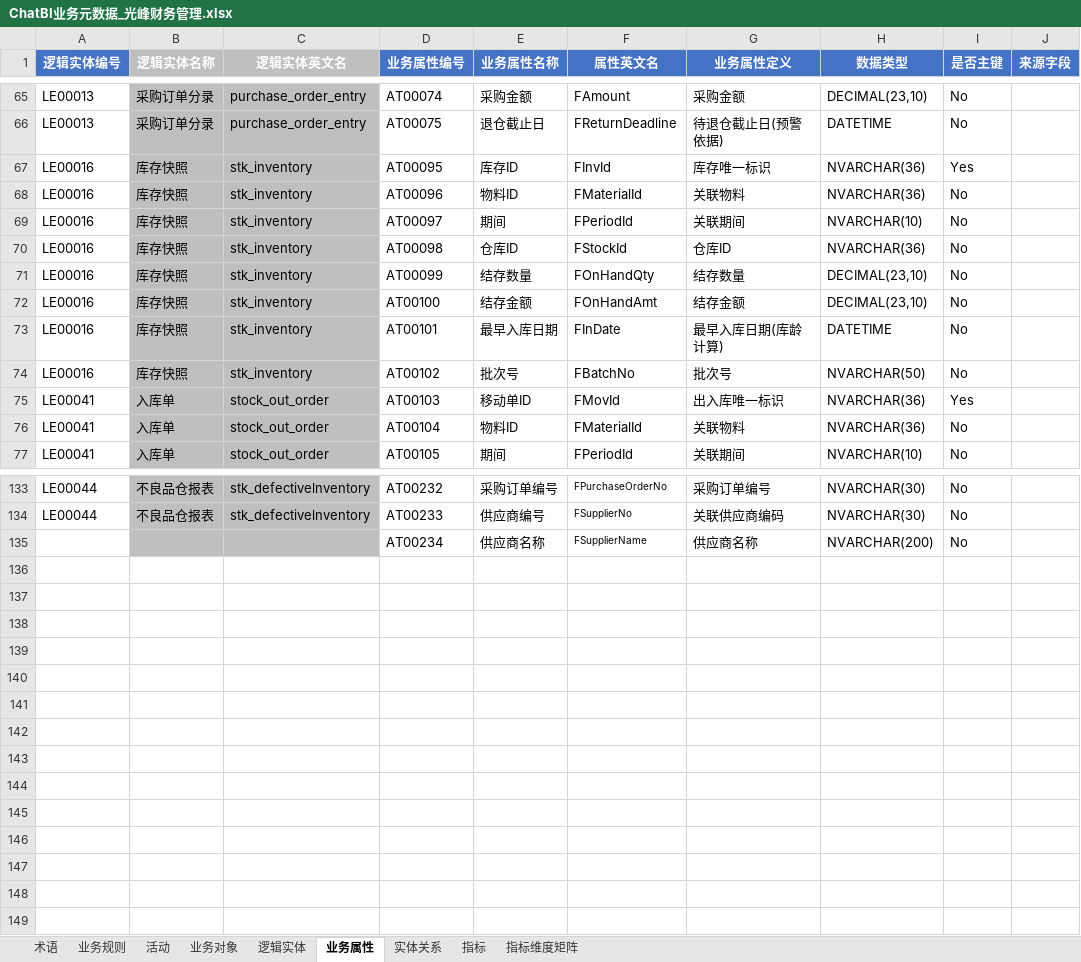
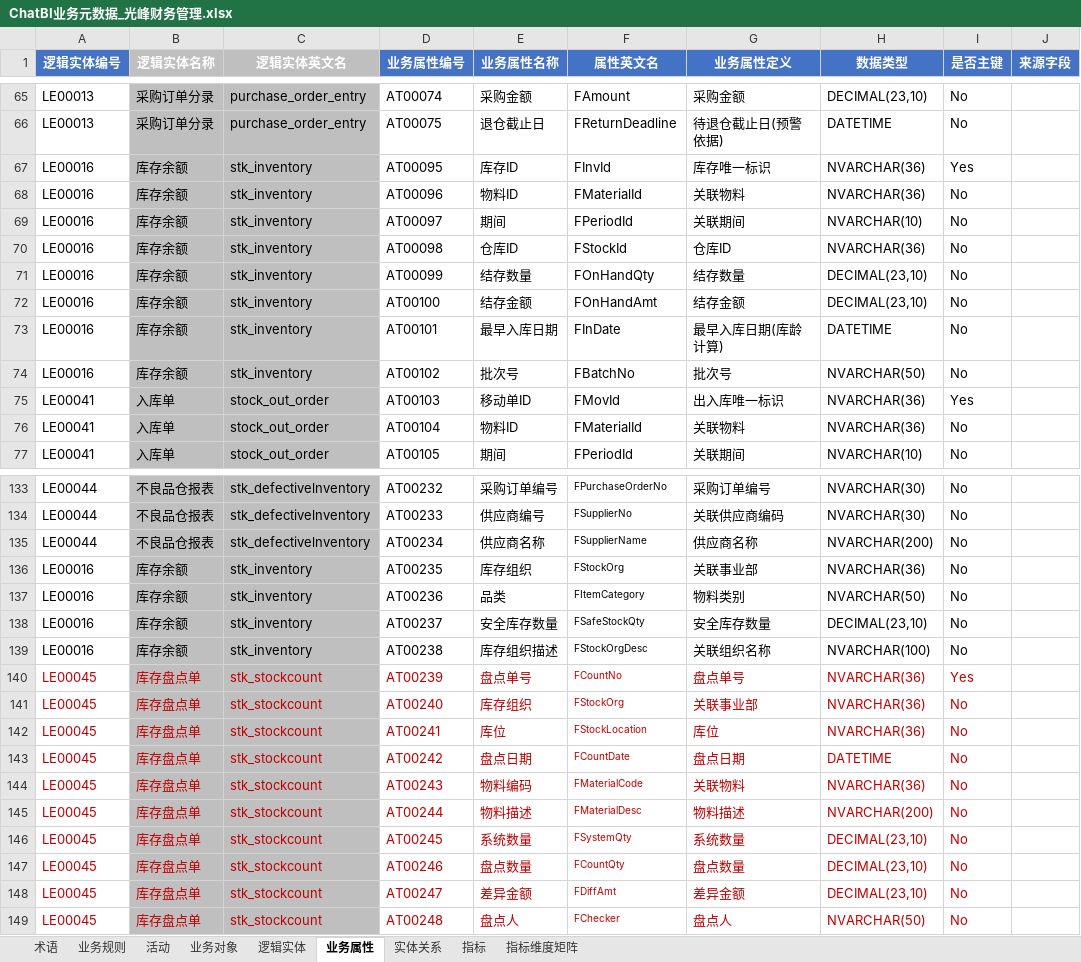
Before and after one commit to tianzj890107/openchat-BI, an Excel workbook: ChatBI业务元数据_光峰财务管理.xlsx, sheet 业务属性, drawn as a sheet; only a part is shown, gaps mark what is left out; values as stored, in another font and other column widths than the file's, no borders; the diff names each change by its address in the sheet, - before the commit and + after, or states it on an @@ line.

```diff
--- a/ChatBI业务元数据_光峰财务管理.xlsx (sheet 业务属性)
+++ b/ChatBI业务元数据_光峰财务管理.xlsx (sheet 业务属性)
-B67:B74 (逻辑实体名称): 库存快照
+B67:B74 (逻辑实体名称): 库存余额
-A135 (逻辑实体编号): (empty)
+A135 (逻辑实体编号): LE00044
-B135 (逻辑实体名称): (empty)
+B135 (逻辑实体名称): 不良品仓报表
-C135 (逻辑实体英文名): (empty)
+C135 (逻辑实体英文名): stk_defectivelnventory
+row 136: LE00016 | 库存余额 | stk_inventory | AT00235 | 库存组织 | FStockOrg | 关联事业部 | NVARCHAR(36) | No
+row 137: LE00016 | 库存余额 | stk_inventory | AT00236 | 品类 | FItemCategory | 物料类别 | NVARCHAR(50) | No
+row 138: LE00016 | 库存余额 | stk_inventory | AT00237 | 安全库存数量 | FSafeStockQty | 安全库存数量 | DECIMAL(23,10) | No
+row 139: LE00016 | 库存余额 | stk_inventory | AT00238 | 库存组织描述 | FStockOrgDesc | 关联组织名称 | NVARCHAR(100) | No
+row 140: LE00045 | 库存盘点单 | stk_stockcount | AT00239 | 盘点单号 | FCountNo | 盘点单号 | NVARCHAR(36) | Yes
+row 141: LE00045 | 库存盘点单 | stk_stockcount | AT00240 | 库存组织 | FStockOrg | 关联事业部 | NVARCHAR(36) | No
+row 142: LE00045 | 库存盘点单 | stk_stockcount | AT00241 | 库位 | FStockLocation | 库位 | NVARCHAR(36) | No
+row 143: LE00045 | 库存盘点单 | stk_stockcount | AT00242 | 盘点日期 | FCountDate | 盘点日期 | DATETIME | No
+row 144: LE00045 | 库存盘点单 | stk_stockcount | AT00243 | 物料编码 | FMaterialCode | 关联物料 | NVARCHAR(36) | No
+row 145: LE00045 | 库存盘点单 | stk_stockcount | AT00244 | 物料描述 | FMaterialDesc | 物料描述 | NVARCHAR(200) | No
+row 146: LE00045 | 库存盘点单 | stk_stockcount | AT00245 | 系统数量 | FSystemQty | 系统数量 | DECIMAL(23,10) | No
+row 147: LE00045 | 库存盘点单 | stk_stockcount | AT00246 | 盘点数量 | FCountQty | 盘点数量 | DECIMAL(23,10) | No
+row 148: LE00045 | 库存盘点单 | stk_stockcount | AT00247 | 差异金额 | FDiffAmt | 差异金额 | DECIMAL(23,10) | No
+row 149: LE00045 | 库存盘点单 | stk_stockcount | AT00248 | 盘点人 | FChecker | 盘点人 | NVARCHAR(50) | No
```
Also changed, not shown: sheet 术语, sheet 逻辑实体, sheet 实体关系, sheet 业务对象, 1 other file.
